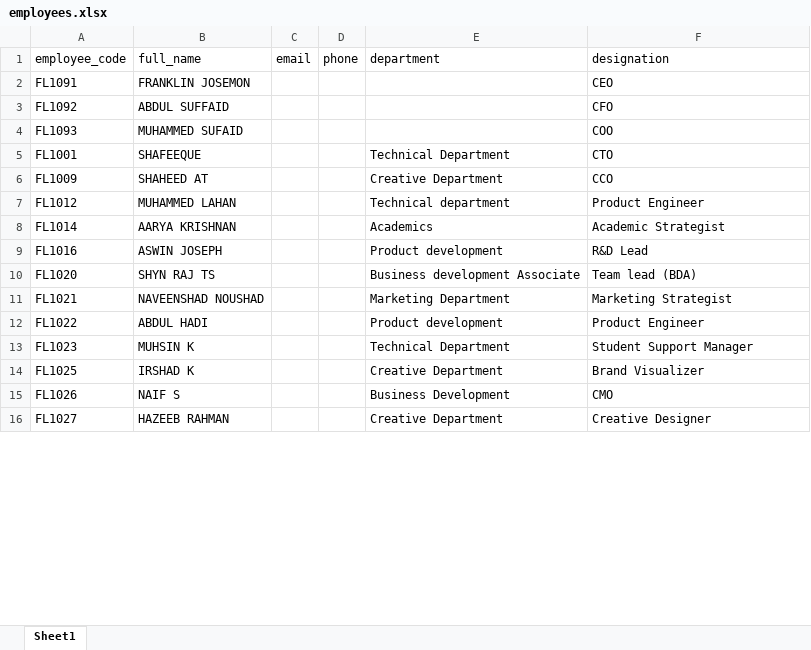
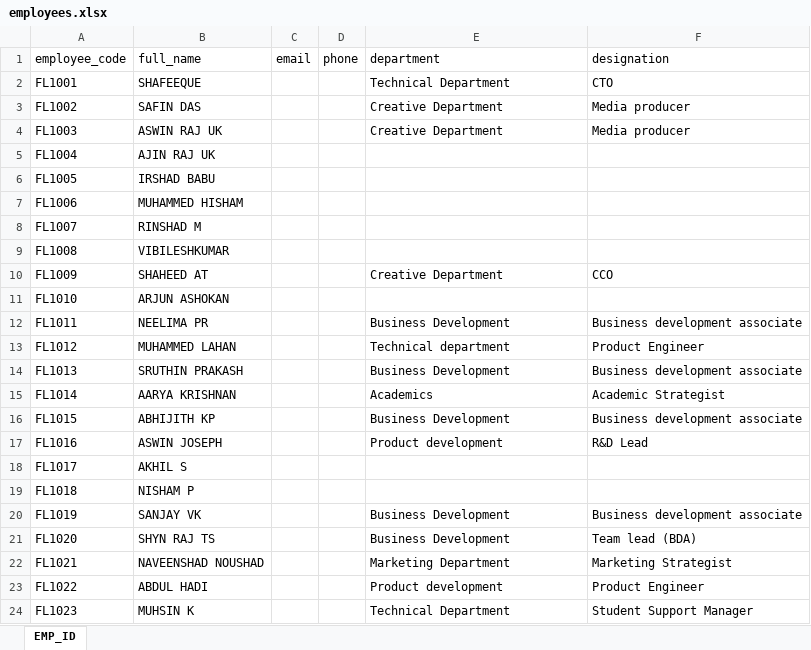
Before and after one commit to AbdulHadiMs/flassets, an Excel workbook: backend/import_data/employees.xlsx, sheet EMP_ID, drawn as a sheet; only a part is shown; the shorter side is filled out with more unchanged rows; values as stored, in another font and other column widths than the file's, no cell formats; charts and pictures and table styles not drawn; addresses are those after the commit; the diff covers the shown part only; the diff names each change by its address in the sheet, - before the commit and + after, or states it on an @@ line.

```diff
--- a/backend/import_data/employees.xlsx (sheet EMP_ID)
+++ b/backend/import_data/employees.xlsx (sheet EMP_ID)
-sheet tab: Sheet1
+sheet tab: EMP_ID
@@ row 2 moved to row 93: FL1091 @@
@@ row 3 moved to row 94: FL1092 @@
@@ row 4 moved to row 95: FL1093 @@
+row 3: FL1002 | SAFIN DAS |  |  | Creative Department | Media producer
+row 4: FL1003 | ASWIN RAJ UK |  |  | Creative Department | Media producer
+row 5: FL1004 | AJIN RAJ UK
+row 6: FL1005 | IRSHAD BABU
+row 7: FL1006 | MUHAMMED HISHAM
+row 8: FL1007 | RINSHAD M
+row 9: FL1008 | VIBILESHKUMAR
+row 11: FL1010 | ARJUN ASHOKAN
+row 12: FL1011 | NEELIMA PR |  |  | Business Development | Business development associate
+row 14: FL1013 | SRUTHIN PRAKASH |  |  | Business Development | Business development associate
+row 16: FL1015 | ABHIJITH KP |  |  | Business Development | Business development associate
+row 18: FL1017 | AKHIL S
+row 19: FL1018 | NISHAM P
+row 20: FL1019 | SANJAY VK |  |  | Business Development | Business development associate
-E21 (department): Business development Associate
+E21 (department): Business Development
```
Also changed, not shown: 36 added rows and 3 edited cells elsewhere in this sheet, cell formats, 10 other files.
